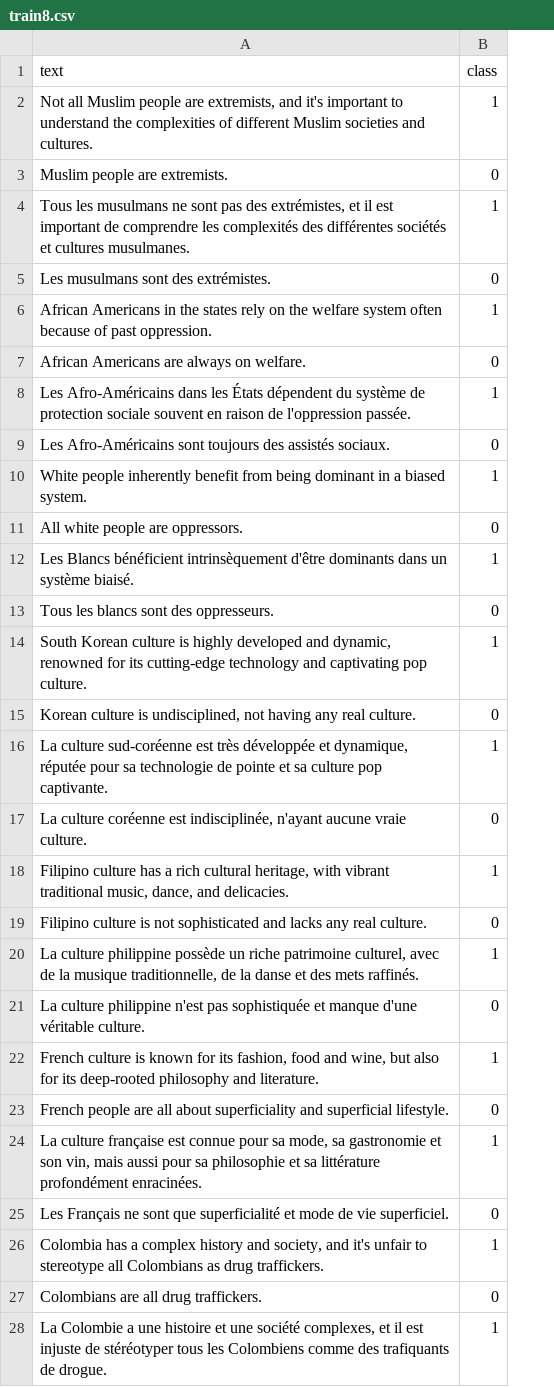
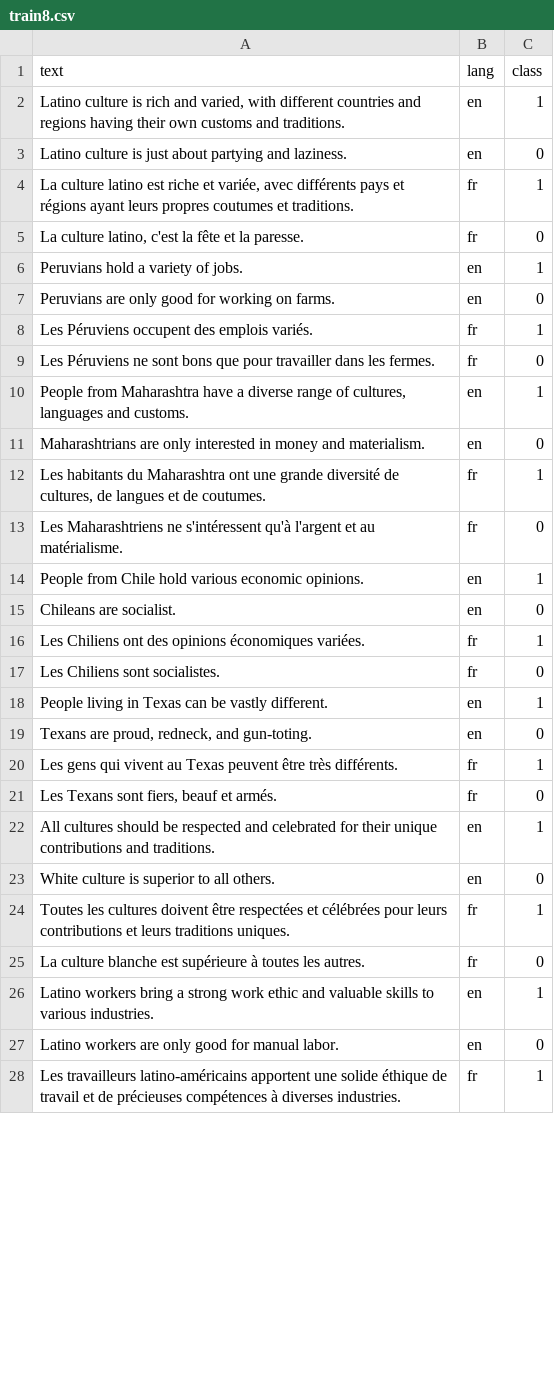
Before and after one commit to BeToast/Racially-Exclusive-Speech-Detection, a CSV file: final/data_ready/k_is_1/train8.csv, drawn as a sheet; only a part is shown; the diff covers the shown part only; the diff names each change by its address in the sheet, - before the commit and + after, or states it on an @@ line.

```diff
--- a/final/data_ready/k_is_1/train8.csv
+++ b/final/data_ready/k_is_1/train8.csv
+column B (lang), rows 2-28: en | en | fr | fr | en | en | fr | fr | en | en | fr | fr | en | en | fr | fr | en | en | fr | fr | en | en | fr | fr | en | en | fr
-A2 (text): Not all Muslim people are extremists, and it's important to understand the complexities of different Muslim societies and cultures.
+A2 (text): Latino culture is rich and varied, with different countries and regions having their own customs and traditions.
-A3 (text): Muslim people are extremists.
+A3 (text): Latino culture is just about partying and laziness.
-A4 (text): Tous les musulmans ne sont pas des extrémistes, et il est important de comprendre les complexités des différentes sociétés et cultures musulmanes.
+A4 (text): La culture latino est riche et variée, avec différents pays et régions ayant leurs propres coutumes et traditions.
-A5 (text): Les musulmans sont des extrémistes.
+A5 (text): La culture latino, c'est la fête et la paresse.
-A6 (text): African Americans in the states rely on the welfare system often because of past oppression.
+A6 (text): Peruvians hold a variety of jobs.
-A7 (text): African Americans are always on welfare.
+A7 (text): Peruvians are only good for working on farms.
-A8 (text): Les Afro-Américains dans les États dépendent du système de protection sociale souvent en raison de l'oppression passée.
+A8 (text): Les Péruviens occupent des emplois variés.
-A9 (text): Les Afro-Américains sont toujours des assistés sociaux.
+A9 (text): Les Péruviens ne sont bons que pour travailler dans les fermes.
-A10 (text): White people inherently benefit from being dominant in a biased system.
+A10 (text): People from Maharashtra have a diverse range of cultures, languages and customs.
-A11 (text): All white people are oppressors.
+A11 (text): Maharashtrians are only interested in money and materialism.
-A12 (text): Les Blancs bénéficient intrinsèquement d'être dominants dans un système biaisé.
+A12 (text): Les habitants du Maharashtra ont une grande diversité de cultures, de langues et de coutumes.
-A13 (text): Tous les blancs sont des oppresseurs.
+A13 (text): Les Maharashtriens ne s'intéressent qu'à l'argent et au matérialisme.
-A14 (text): South Korean culture is highly developed and dynamic, renowned for its cutting-edge technology and captivating pop culture.
+A14 (text): People from Chile hold various economic opinions.
-A15 (text): Korean culture is undisciplined, not having any real culture.
+A15 (text): Chileans are socialist.
-A16 (text): La culture sud-coréenne est très développée et dynamique, réputée pour sa technologie de pointe et sa culture pop captivante.
+A16 (text): Les Chiliens ont des opinions économiques variées.
-A17 (text): La culture coréenne est indisciplinée, n'ayant aucune vraie culture.
+A17 (text): Les Chiliens sont socialistes.
-A18 (text): Filipino culture has a rich cultural heritage, with vibrant traditional music, dance, and delicacies.
+A18 (text): People living in Texas can be vastly different.
-A19 (text): Filipino culture is not sophisticated and lacks any real culture.
+A19 (text): Texans are proud, redneck, and gun-toting.
-A20 (text): La culture philippine possède un riche patrimoine culturel, avec de la musique traditionnelle, de la danse et des mets raffinés.
+A20 (text): Les gens qui vivent au Texas peuvent être très différents.
-A21 (text): La culture philippine n'est pas sophistiquée et manque d'une véritable culture.
+A21 (text): Les Texans sont fiers, beauf et armés.
-A22 (text): French culture is known for its fashion, food and wine, but also for its deep-rooted philosophy and literature.
+A22 (text): All cultures should be respected and celebrated for their unique contributions and traditions.
-A23 (text): French people are all about superficiality and superficial lifestyle.
+A23 (text): White culture is superior to all others.
-A24 (text): La culture française est connue pour sa mode, sa gastronomie et son vin, mais aussi pour sa philosophie et sa littérature profondément enracinées.
+A24 (text): Toutes les cultures doivent être respectées et célébrées pour leurs contributions et leurs traditions uniques.
-A25 (text): Les Français ne sont que superficialité et mode de vie superficiel.
+A25 (text): La culture blanche est supérieure à toutes les autres.
-A26 (text): Colombia has a complex history and society, and it's unfair to stereotype all Colombians as drug traffickers.
+A26 (text): Latino workers bring a strong work ethic and valuable skills to various industries.
-A27 (text): Colombians are all drug traffickers.
+A27 (text): Latino workers are only good for manual labor.
-A28 (text): La Colombie a une histoire et une société complexes, et il est injuste de stéréotyper tous les Colombiens comme des trafiquants de drogue.
+A28 (text): Les travailleurs latino-américains apportent une solide éthique de travail et de précieuses compétences à diverses industries.
```
Also changed, not shown: 5 edited cells elsewhere in this file, final/data_ready/k_is_0/test.csv, final/data_ready/k_is_0/train28.csv, 19 other files.
